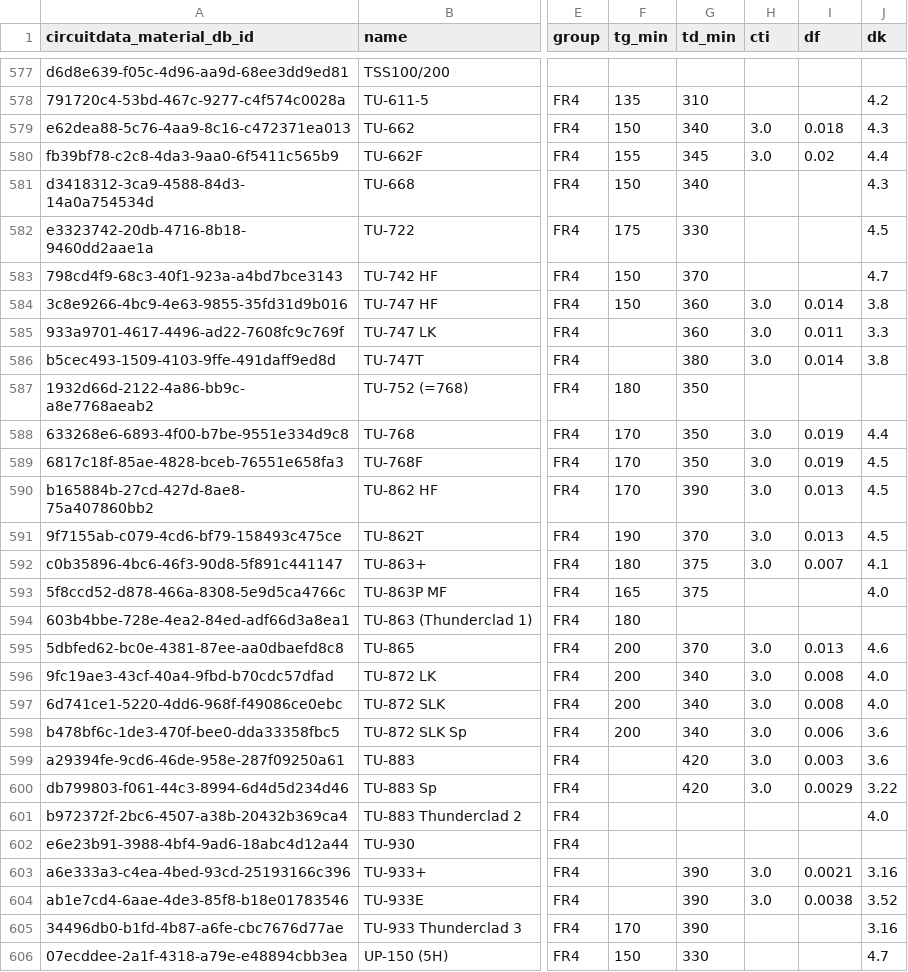
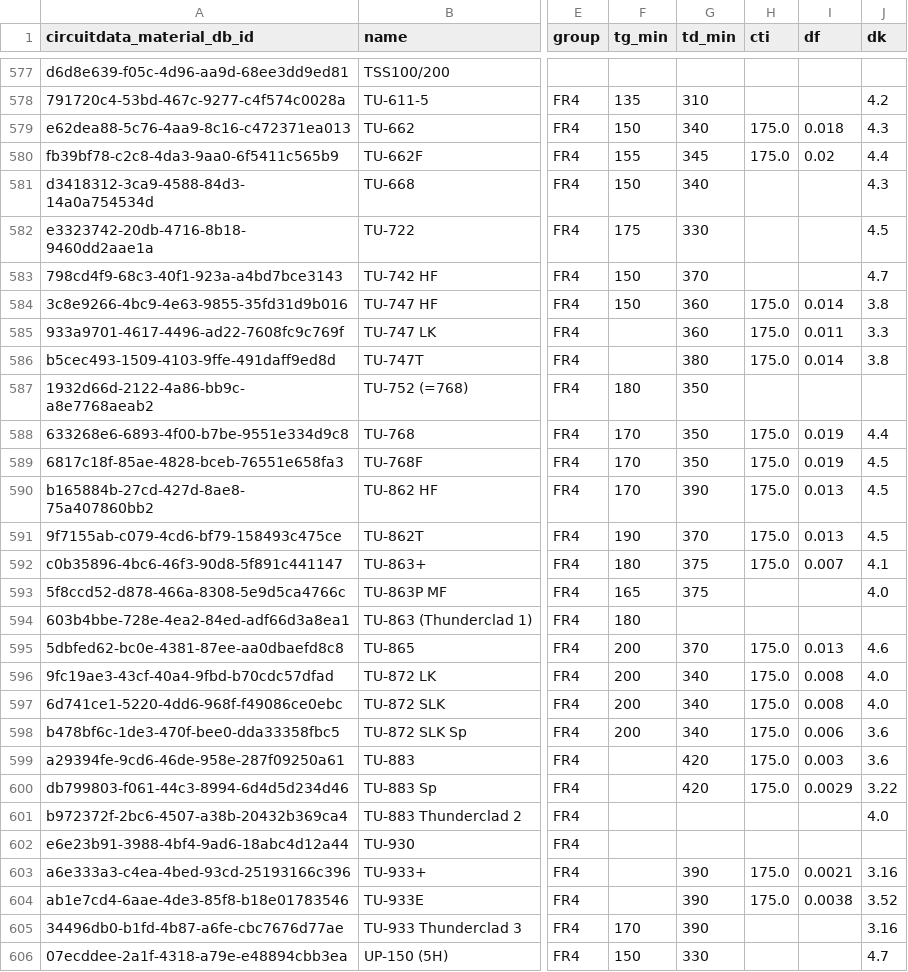
Before and after one commit to CircuitData/circuitdatamaterials, a CSV file: lib/data/materials.csv, drawn as a sheet; only a part is shown, gaps mark what is left out; the diff covers the shown part only; the diff names each change by its address in the sheet, - before the commit and + after, or states it on an @@ line.

Commit message:
Use number for CTI, remove data cleanup csv file

```diff
--- a/lib/data/materials.csv
+++ b/lib/data/materials.csv
-H579:H580 (cti): 3.0
+H579:H580 (cti): 175.0
-H584:H586 (cti): 3.0
+H584:H586 (cti): 175.0
-H588:H592 (cti): 3.0
+H588:H592 (cti): 175.0
-H595:H600 (cti): 3.0
+H595:H600 (cti): 175.0
-H603:H604 (cti): 3.0
+H603:H604 (cti): 175.0
```
Also changed, not shown: 41 edited cells elsewhere in this file, 1 other file.
